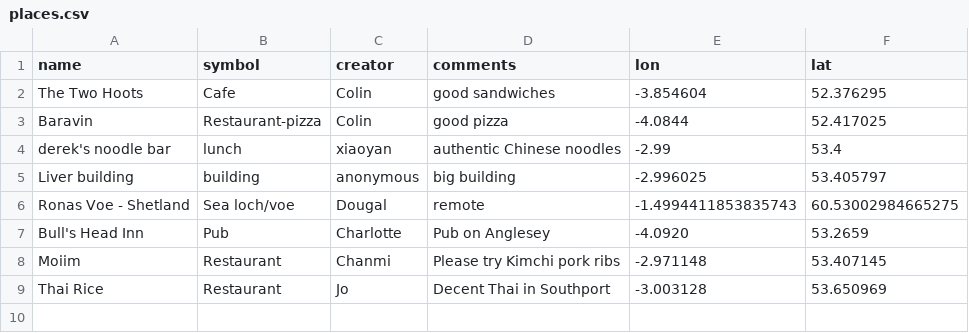
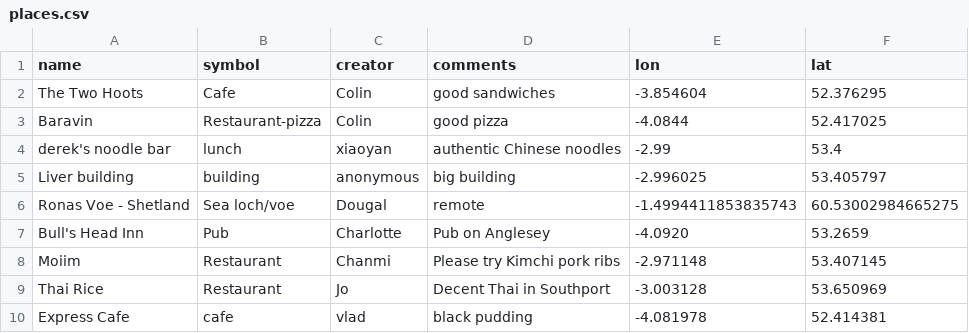
Before and after one commit to NOC-OI/favourite-places, a CSV file: places.csv, drawn as a sheet; the diff names each change by its address in the sheet, - before the commit and + after, or states it on an @@ line.

Commit message:
Adding express cafe

```diff
--- a/places.csv
+++ b/places.csv
+row 10: Express Cafe | cafe | vlad | black pudding | -4.081978 | 52.414381
```
